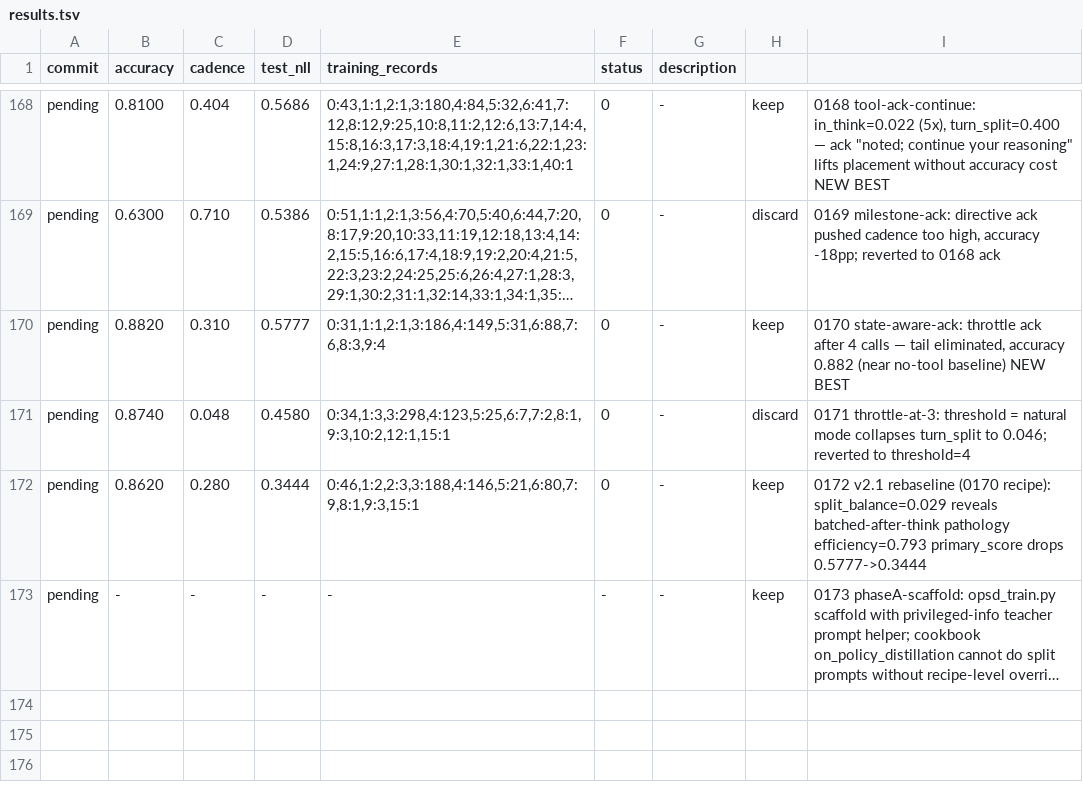
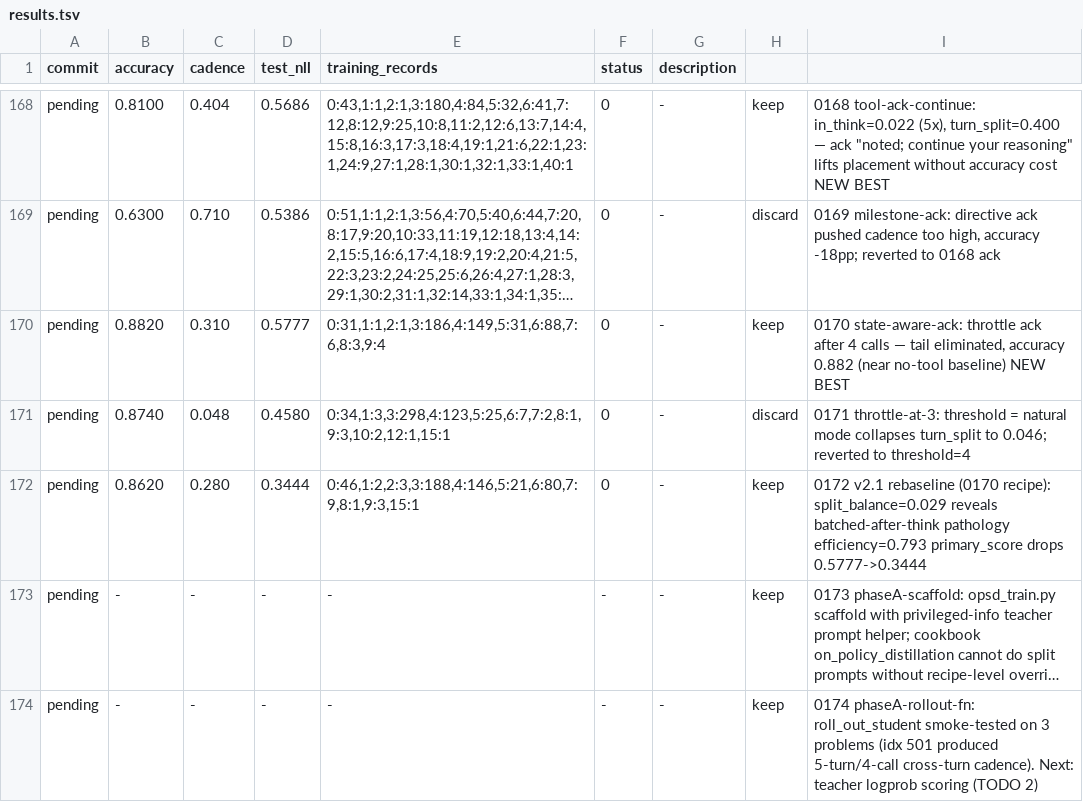
Before and after one commit to dphuang2/tinker-cookbook, a TSV file: tinker_cookbook/recipes/interview/results.tsv, drawn as a sheet; only a part is shown, gaps mark what is left out; long unchanged cells end in …; the diff names each change by its address in the sheet, - before the commit and + after, or states it on an @@ line.

Commit message:
0174 phaseA-rollout-fn: keep: roll_out_student function smoke-tested

```diff
--- a/tinker_cookbook/recipes/interview/results.tsv
+++ b/tinker_cookbook/recipes/interview/results.tsv
+row 174: pending | - | - | - | - | - | - | keep | 0174 phaseA-rollout-fn: roll_out_student smoke-tested on 3 problems (idx 501 produced 5-turn/4-call cross-turn cadence). Next: teacher logprob scoring (TODO 2)
```
Also changed, not shown: 9 other files.
